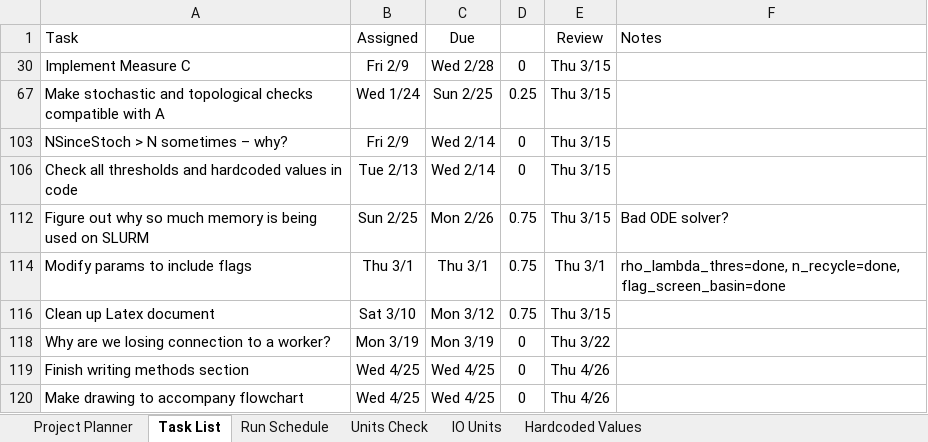
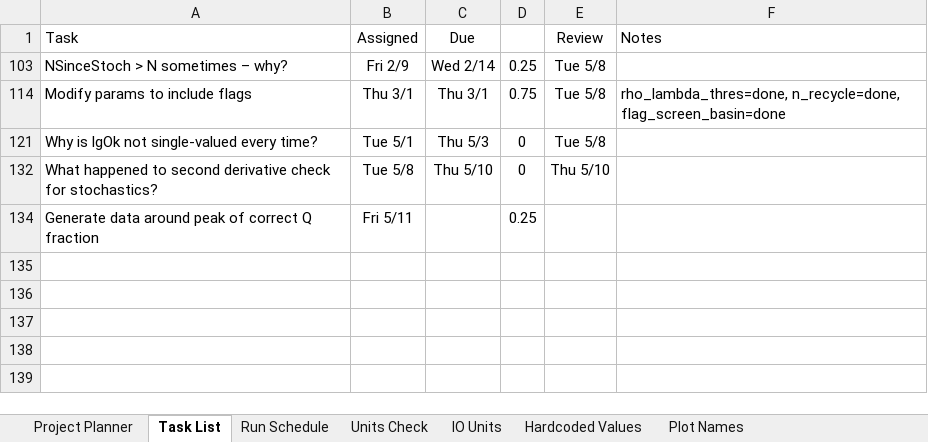
Before and after one commit to rossngreenwood/eternal_inflation, an Excel workbook: ProjectPlanner.xlsm, sheet Task List, drawn as a sheet; values as stored, in another font and other column widths than the file's, no borders; conditional formats and table styles not drawn; removed rows and columns are numbered as before the commit, all else as after; the diff names each change by its address in the sheet, - before the commit and + after, or states it on an @@ line.

Commit message:
Added post-hoc vacuum energy back into data structure

```diff
--- a/ProjectPlanner.xlsm (sheet Task List)
+++ b/ProjectPlanner.xlsm (sheet Task List)
+sheet tab: Plot Names
-row 30: Implement Measure C | Fri 2/9 | Wed 2/28 | 0 | Thu 3/15
-row 67: Make stochastic and topological checks compatible with A | Wed 1/24 | Sun 2/25 | 0.25 | Thu 3/15
-D103: 0
+D103: 0.25
-E103 (Review): Thu 3/15
+E103 (Review): Tue 5/8
-row 106: Check all thresholds and hardcoded values in code | Tue 2/13 | Wed 2/14 | 0 | Thu 3/15
-row 112: Figure out why so much memory is being used on SLURM | Sun 2/25 | Mon 2/26 | 0.75 | Thu 3/15 | Bad ODE solver?
-E114 (Review): Thu 3/1
+E114 (Review): Tue 5/8
-row 116: Clean up Latex document | Sat 3/10 | Mon 3/12 | 0.75 | Thu 3/15
-row 118: Why are we losing connection to a worker? | Mon 3/19 | Mon 3/19 | 0 | Thu 3/22
-row 119: Finish writing methods section | Wed 4/25 | Wed 4/25 | 0 | Thu 4/26
-row 120: Make drawing to accompany flowchart | Wed 4/25 | Wed 4/25 | 0 | Thu 4/26
+row 121: Why is lgOk not single-valued every time? | Tue 5/1 | Thu 5/3 | 0 | Tue 5/8
+row 132: What happened to second derivative check for stochastics? | Tue 5/8 | Thu 5/10 | 0 | Thu 5/10
+row 134: Generate data around peak of correct Q fraction | Fri 5/11 |  | 0.25
```
Also changed, not shown: sheet Run Schedule, hidden cells, 2 other files.
